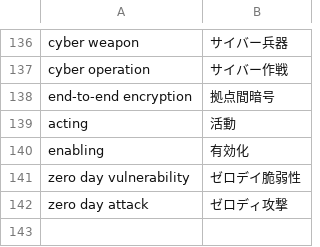
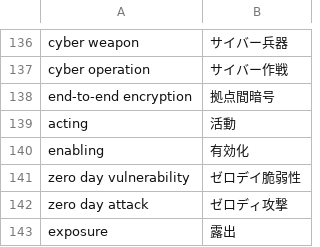
Before and after one commit to SaitoLab/security_words, a CSV file: security_words.csv, drawn as a sheet; only a part is shown, gaps mark what is left out; the diff names each change by its address in the sheet, - before the commit and + after, or states it on an @@ line.

Commit message:
Update security_words.csv

```diff
--- a/security_words.csv
+++ b/security_words.csv
+row 143: exposure | 露出
```
